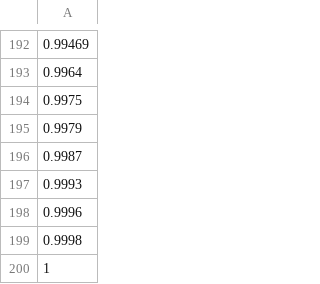
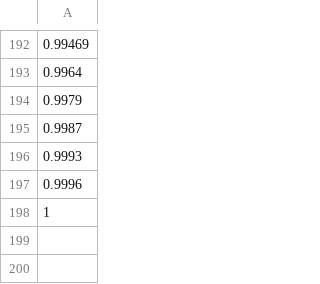
Before and after one commit to zerotonin/SEAL, a CSV file: distributionCS.csv, drawn as a sheet; only a part is shown, gaps mark what is left out.

```diff
--- a/distributionCS.csv
+++ b/distributionCS.csv
@@ -193,3 +193,2 @@
 0.9964
-0.9975
 0.9979
@@ -198,3 +197,2 @@
 0.9996
-0.9998
 1
```
Also changed, not shown: protoMov.csv, transProbCS.csv.
